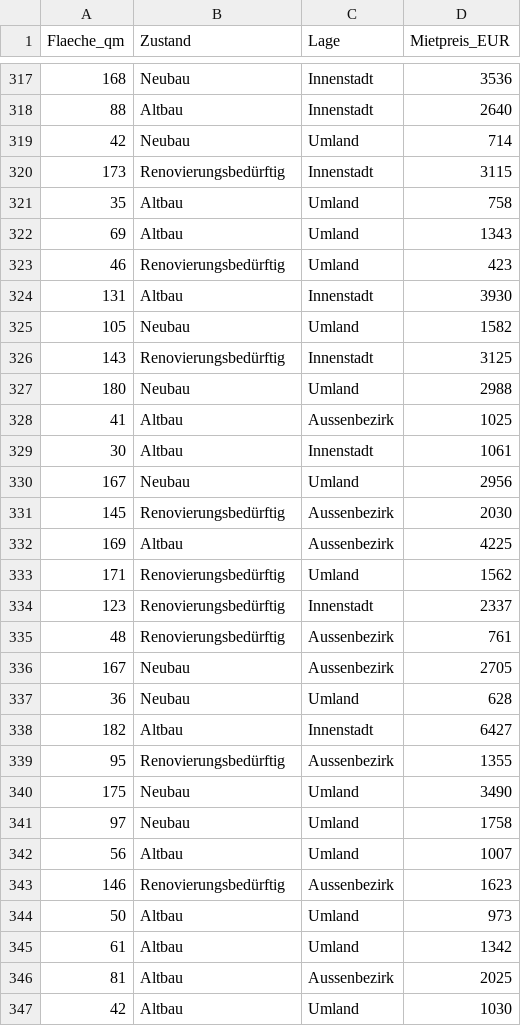
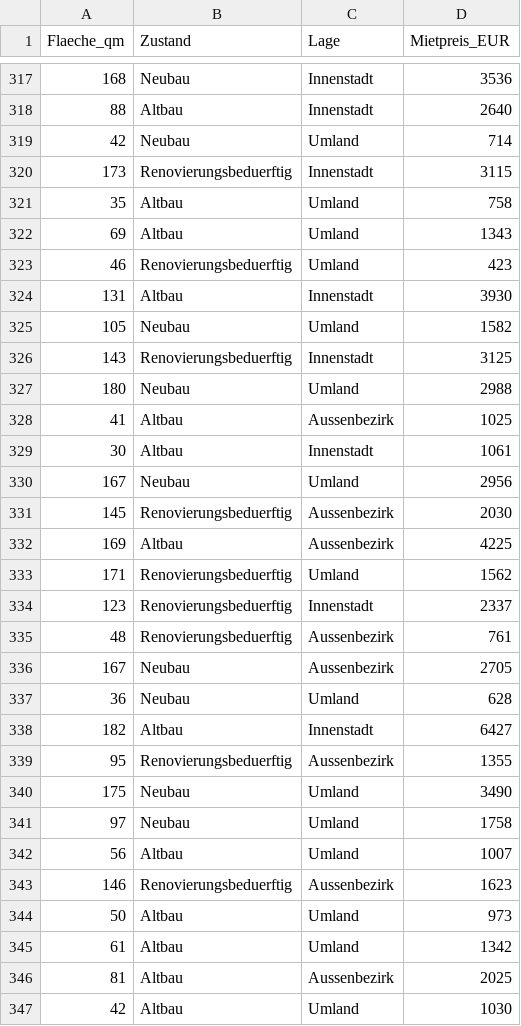
Before and after one commit to troescherw/datasets, a CSV file: wohnungen_2.csv, drawn as a sheet; only a part is shown, gaps mark what is left out; the diff covers the shown part only; the diff names each change by its address in the sheet, - before the commit and + after, or states it on an @@ line.

Commit message:
Add files via upload

```diff
--- a/wohnungen_2.csv
+++ b/wohnungen_2.csv
-B320 (Zustand): Renovierungsbedürftig
+B320 (Zustand): Renovierungsbeduerftig
-B323 (Zustand): Renovierungsbedürftig
+B323 (Zustand): Renovierungsbeduerftig
-B326 (Zustand): Renovierungsbedürftig
+B326 (Zustand): Renovierungsbeduerftig
-B331 (Zustand): Renovierungsbedürftig
+B331 (Zustand): Renovierungsbeduerftig
-B333:B335 (Zustand): Renovierungsbedürftig
+B333:B335 (Zustand): Renovierungsbeduerftig
-B339 (Zustand): Renovierungsbedürftig
+B339 (Zustand): Renovierungsbeduerftig
-B343 (Zustand): Renovierungsbedürftig
+B343 (Zustand): Renovierungsbeduerftig
```
Also changed, not shown: 164 edited cells elsewhere in this file.
